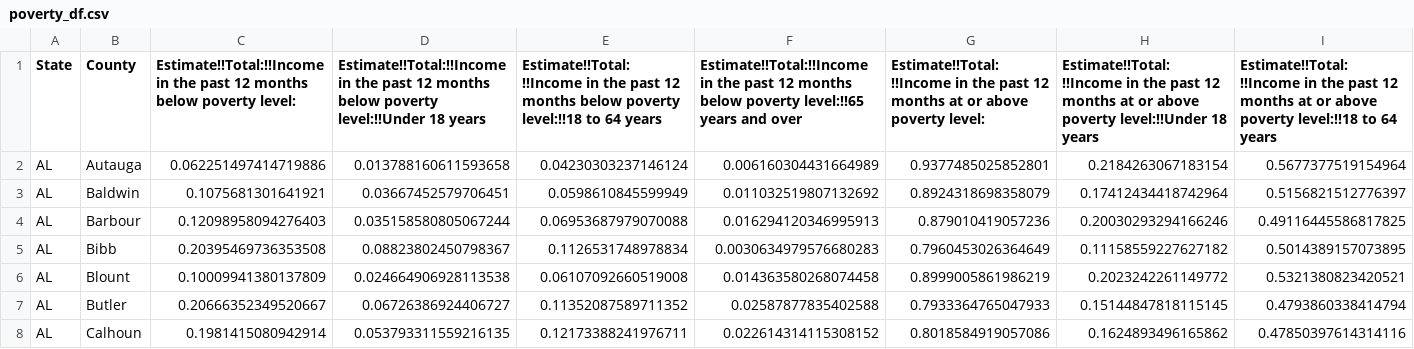
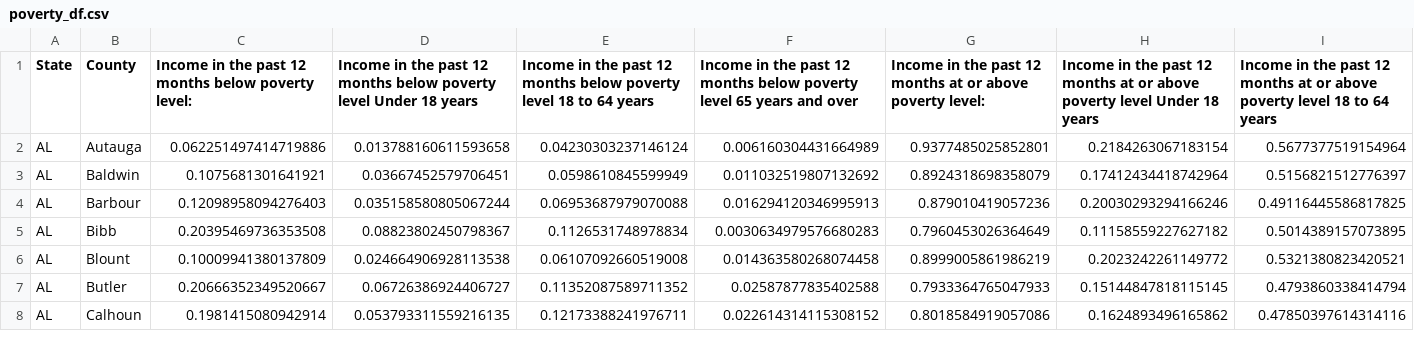
Before and after one commit to doctorsmylie/lead-poisoning, a CSV file: data/cleaned/poverty_df.csv, drawn as a sheet; only a part is shown; the diff covers the shown part only; the diff names each change by its address in the sheet, - before the commit and + after, or states it on an @@ line.

```diff
--- a/data/cleaned/poverty_df.csv
+++ b/data/cleaned/poverty_df.csv
-C1: Estimate!!Total:!!Income in the…
+C1: Income in the…
-D1: Estimate!!Total:!!Income in the past 12 months below poverty level:!!Under 18 years
+D1: Income in the past 12 months below poverty level Under 18 years
-E1: Estimate!!Total:!!Income in the past 12 months below poverty level:!!18 to 64…
+E1: Income in the past 12 months below poverty level 18 to 64…
-F1: Estimate!!Total:!!Income in the past 12 months below poverty level:!!65 years and…
+F1: Income in the past 12 months below poverty level 65 years and…
-G1: Estimate!!Total:!!Income in the…
+G1: Income in the…
-H1: Estimate!!Total:!!Income in the past 12 months at or above poverty level:!!Under 18 years
+H1: Income in the past 12 months at or above poverty level Under 18 years
-I1: Estimate!!Total:!!Income in the past 12 months at or above poverty level:!!18 to 64…
+I1: Income in the past 12 months at or above poverty level 18 to 64…
```
Also changed, not shown: 1 edited cell elsewhere in this file, data/cleaned/insecurity_df.csv, data/cleaned/insurance_df.csv, 7 other files.
